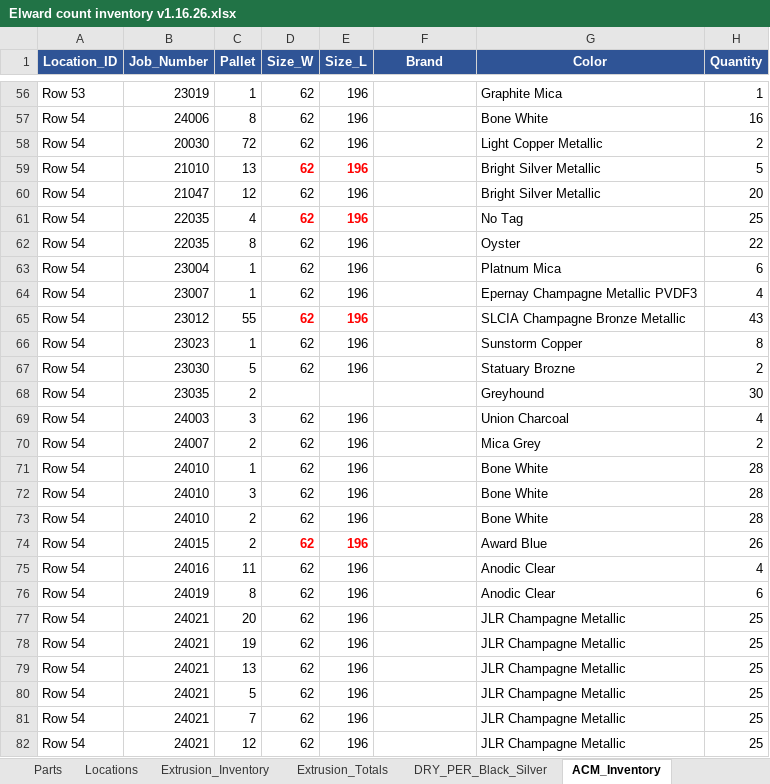
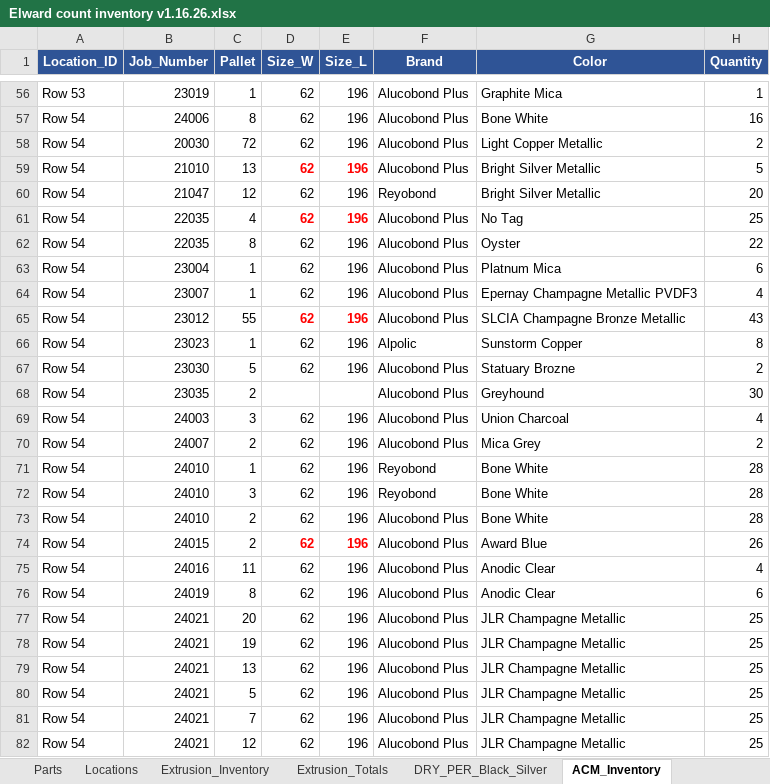
Before and after one commit to 4twentydev/shop-inventory, an Excel workbook: data/Elward count inventory v1.16.26.xlsx, sheet ACM_Inventory, drawn as a sheet; only a part is shown, gaps mark what is left out; values as stored, in another font and other column widths than the file's, no borders; the diff covers the shown part only; the diff names each change by its address in the sheet, - before the commit and + after, or states it on an @@ line.

```diff
--- a/data/Elward count inventory v1.16.26.xlsx (sheet ACM_Inventory)
+++ b/data/Elward count inventory v1.16.26.xlsx (sheet ACM_Inventory)
-F56:F59 (Brand): (empty)
+F56:F59 (Brand): Alucobond Plus
-F60 (Brand): (empty)
+F60 (Brand): Reyobond
-F61:F65 (Brand): (empty)
+F61:F65 (Brand): Alucobond Plus
-F66 (Brand): (empty)
+F66 (Brand): Alpolic
-F67:F70 (Brand): (empty)
+F67:F70 (Brand): Alucobond Plus
-F71:F72 (Brand): (empty)
+F71:F72 (Brand): Reyobond
-F73:F82 (Brand): (empty)
+F73:F82 (Brand): Alucobond Plus
```
Also changed, not shown: 161 edited cells elsewhere in this sheet, 13 other files.
